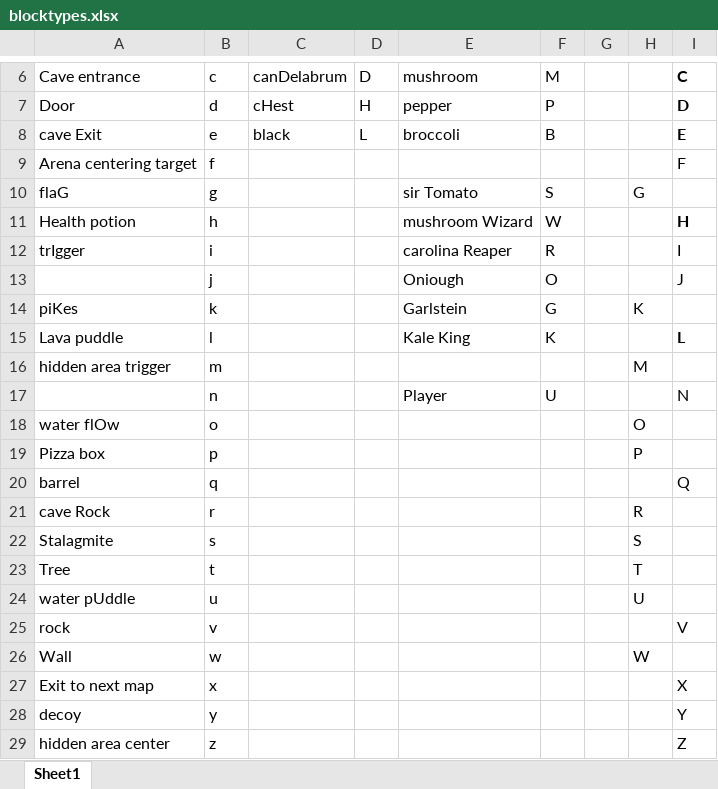
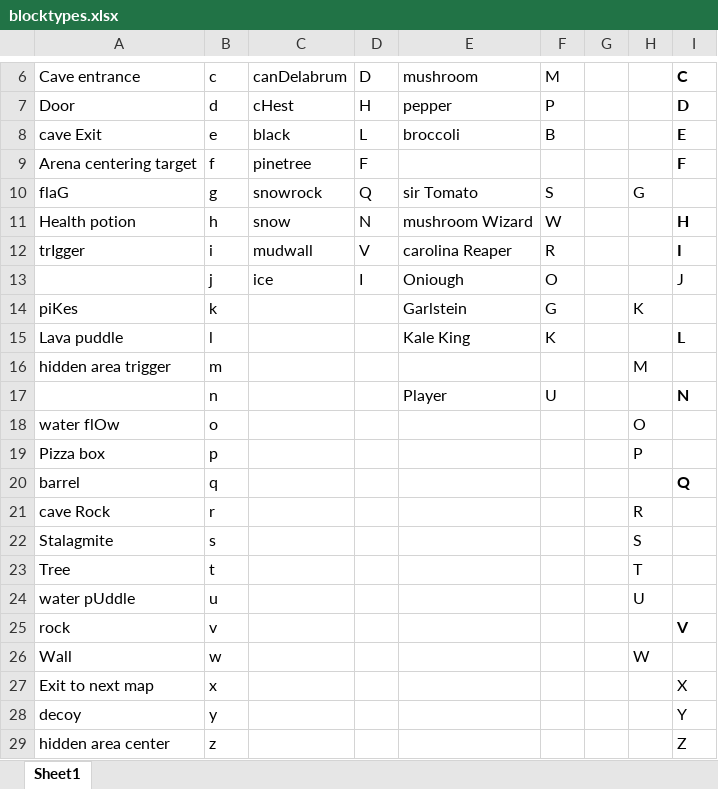
Before and after one commit to QuentinDer/pizzatales, an Excel workbook: src/data/blocktypes.xlsx, sheet Sheet1, drawn as a sheet; only a part is shown, gaps mark what is left out; values as stored, in another font and other column widths than the file's, no borders; the diff names each change by its address in the sheet, - before the commit and + after, or states it on an @@ line.

```diff
--- a/src/data/blocktypes.xlsx (sheet Sheet1)
+++ b/src/data/blocktypes.xlsx (sheet Sheet1)
-C9: (empty)
+C9: pinetree
-D9: (empty)
+D9: F
-I9 bold: off
+I9 bold: on
-C10: (empty)
+C10: snowrock
-D10: (empty)
+D10: Q
-C11: (empty)
+C11: snow
-D11: (empty)
+D11: N
-C12: (empty)
+C12: mudwall
-D12: (empty)
+D12: V
-I12 bold: off
+I12 bold: on
-C13: (empty)
+C13: ice
-D13: (empty)
+D13: I
-I17 bold: off
+I17 bold: on
-I20 bold: off
+I20 bold: on
-I25 bold: off
+I25 bold: on
```
Also changed, not shown: 7 other files.
